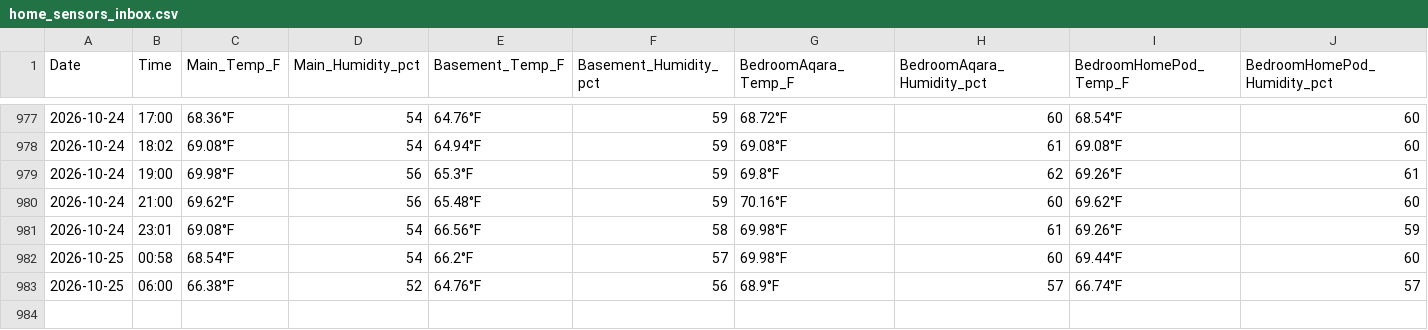
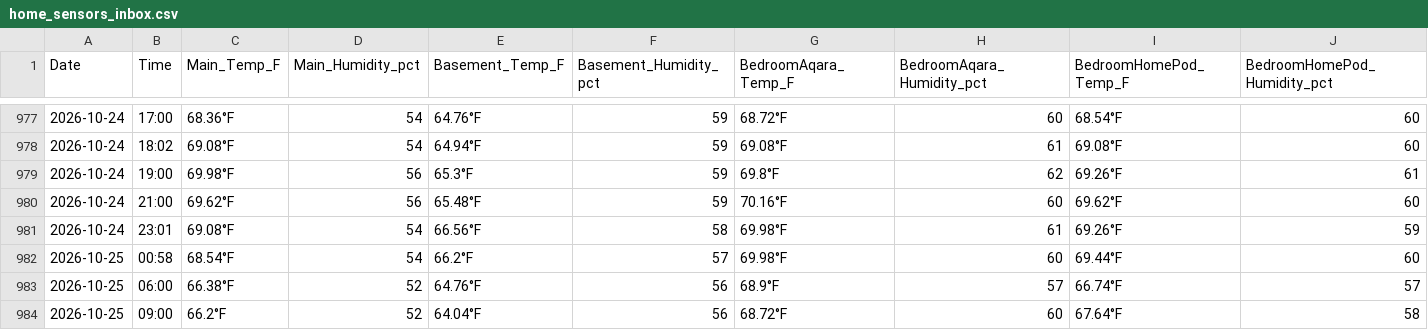
Before and after one commit to TFPleebo/Home_Report, a CSV file: data/home_sensors_inbox.csv, drawn as a sheet; only a part is shown, gaps mark what is left out; rows hold the shown columns only; the diff names each change by its address in the sheet, - before the commit and + after, or states it on an @@ line.

```diff
--- a/data/home_sensors_inbox.csv
+++ b/data/home_sensors_inbox.csv
+row 984: 2026-10-25 | 09:00 | 66.2°F | 52 | 64.04°F | 56 | 68.72°F | 60 | 67.64°F | 58
```
Also changed, not shown: data/settings_changelog.csv, 2 other files.
